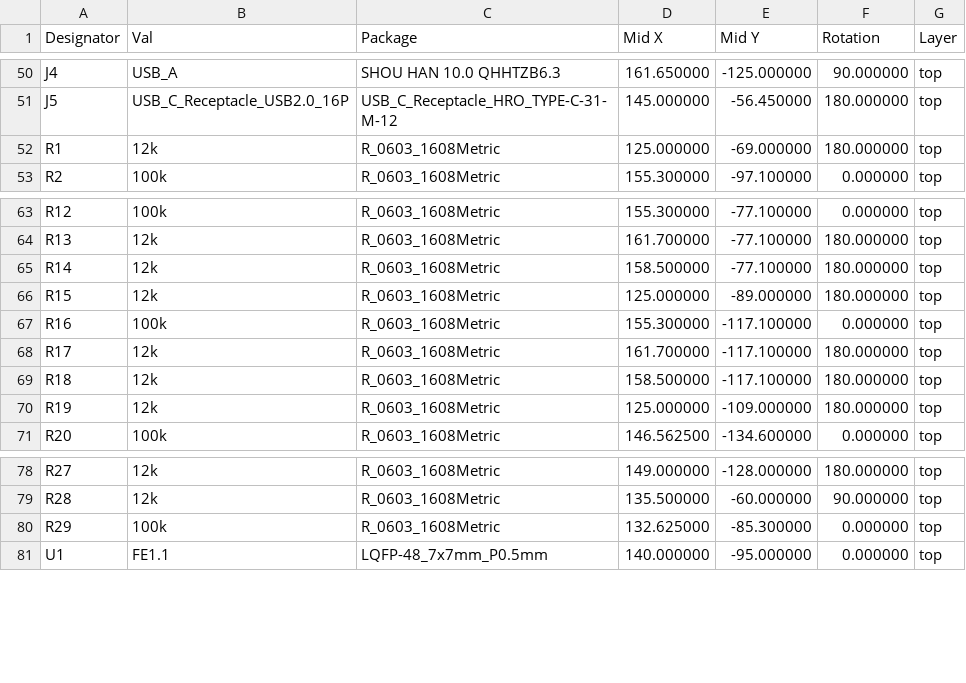
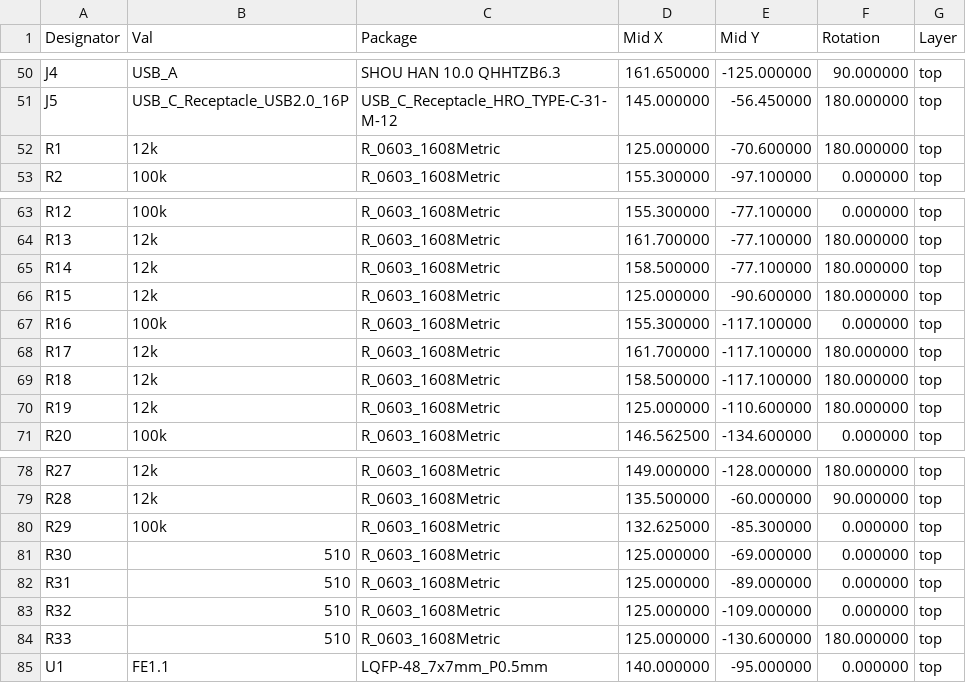
Before and after one commit to brainsmoke/usb2_hub, a CSV file: build/posfile_top_jlc.csv, drawn as a sheet; only a part is shown, gaps mark what is left out.

```diff
--- a/build/posfile_top_jlc.csv
+++ b/build/posfile_top_jlc.csv
@@ -51,3 +51,3 @@
 "J5","USB_C_Receptacle_USB2.0_16P","USB_C_Receptacle_HRO_TYPE-C-31-M-12","145.000000","-56.450000","180.000000","top"
-"R1","12k","R_0603_1608Metric","125.000000","-69.000000","180.000000","top"
+"R1","12k","R_0603_1608Metric","125.000000","-70.600000","180.000000","top"
 "R2","100k","R_0603_1608Metric","155.300000","-97.100000","0.000000","top"
@@ -65,3 +65,3 @@
 "R14","12k","R_0603_1608Metric","158.500000","-77.100000","180.000000","top"
-"R15","12k","R_0603_1608Metric","125.000000","-89.000000","180.000000","top"
+"R15","12k","R_0603_1608Metric","125.000000","-90.600000","180.000000","top"
 "R16","100k","R_0603_1608Metric","155.300000","-117.100000","0.000000","top"
@@ -69,3 +69,3 @@
 "R18","12k","R_0603_1608Metric","158.500000","-117.100000","180.000000","top"
-"R19","12k","R_0603_1608Metric","125.000000","-109.000000","180.000000","top"
+"R19","12k","R_0603_1608Metric","125.000000","-110.600000","180.000000","top"
 "R20","100k","R_0603_1608Metric","146.562500","-134.600000","0.000000","top"
@@ -80,2 +80,6 @@
 "R29","100k","R_0603_1608Metric","132.625000","-85.300000","0.000000","top"
+"R30","510","R_0603_1608Metric","125.000000","-69.000000","0.000000","top"
+"R31","510","R_0603_1608Metric","125.000000","-89.000000","0.000000","top"
+"R32","510","R_0603_1608Metric","125.000000","-109.000000","0.000000","top"
+"R33","510","R_0603_1608Metric","125.000000","-130.600000","180.000000","top"
 "U1","FE1.1","LQFP-48_7x7mm_P0.5mm","140.000000","-95.000000","0.000000","top"
```
Also changed, not shown: 6 other files.
